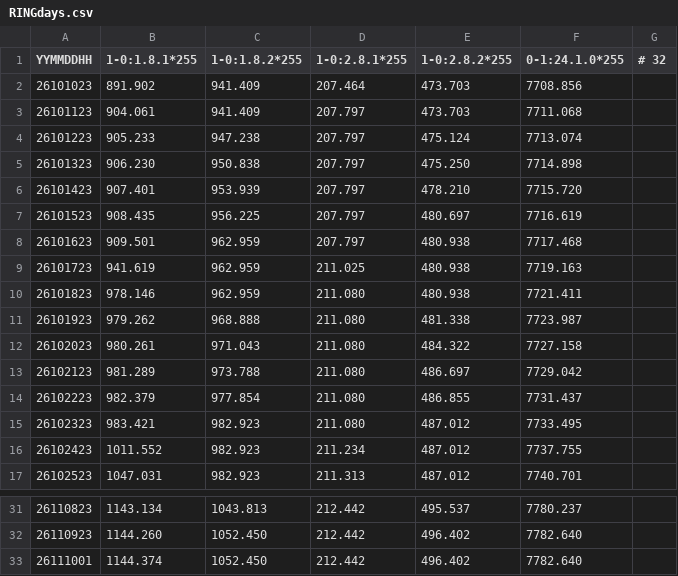
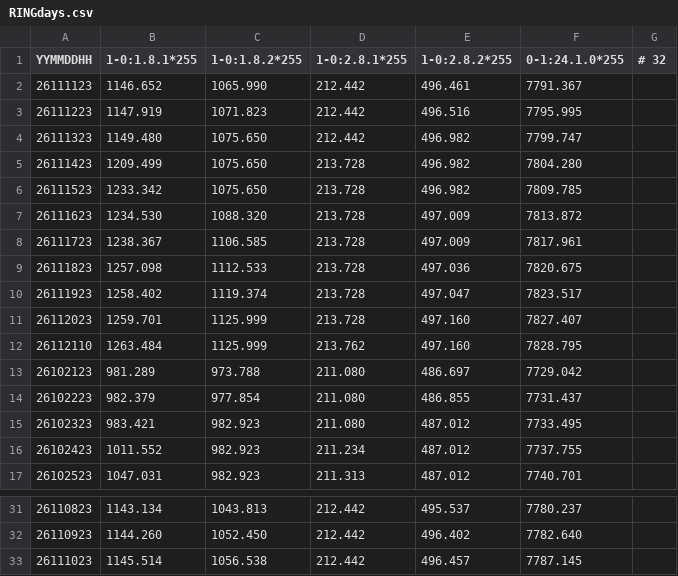
Before and after one commit to mrWheel/lastDSMRlogger, a CSV file: storageImage/RINGdays.csv, drawn as a sheet; only a part is shown, gaps mark what is left out; removed rows and columns are numbered as before the commit, all else as after; the diff names each change by its address in the sheet, - before the commit and + after, or states it on an @@ line.

```diff
--- a/storageImage/RINGdays.csv
+++ b/storageImage/RINGdays.csv
-row 2: 26101023 | 891.902 | 941.409 | 207.464 | 473.703 | 7708.856
-row 3: 26101123 | 904.061 | 941.409 | 207.797 | 473.703 | 7711.068
-row 4: 26101223 | 905.233 | 947.238 | 207.797 | 475.124 | 7713.074
-row 5: 26101323 | 906.230 | 950.838 | 207.797 | 475.250 | 7714.898
-row 6: 26101423 | 907.401 | 953.939 | 207.797 | 478.210 | 7715.720
-row 7: 26101523 | 908.435 | 956.225 | 207.797 | 480.697 | 7716.619
-row 8: 26101623 | 909.501 | 962.959 | 207.797 | 480.938 | 7717.468
-row 9: 26101723 | 941.619 | 962.959 | 211.025 | 480.938 | 7719.163
-row 10: 26101823 | 978.146 | 962.959 | 211.080 | 480.938 | 7721.411
-row 11: 26101923 | 979.262 | 968.888 | 211.080 | 481.338 | 7723.987
-row 12: 26102023 | 980.261 | 971.043 | 211.080 | 484.322 | 7727.158
+row 2: 26111123 | 1146.652 | 1065.990 | 212.442 | 496.461 | 7791.367
+row 3: 26111223 | 1147.919 | 1071.823 | 212.442 | 496.516 | 7795.995
+row 4: 26111323 | 1149.480 | 1075.650 | 212.442 | 496.982 | 7799.747
+row 5: 26111423 | 1209.499 | 1075.650 | 213.728 | 496.982 | 7804.280
+row 6: 26111523 | 1233.342 | 1075.650 | 213.728 | 496.982 | 7809.785
+row 7: 26111623 | 1234.530 | 1088.320 | 213.728 | 497.009 | 7813.872
+row 8: 26111723 | 1238.367 | 1106.585 | 213.728 | 497.009 | 7817.961
+row 9: 26111823 | 1257.098 | 1112.533 | 213.728 | 497.036 | 7820.675
+row 10: 26111923 | 1258.402 | 1119.374 | 213.728 | 497.047 | 7823.517
+row 11: 26112023 | 1259.701 | 1125.999 | 213.728 | 497.160 | 7827.407
+row 12: 26112110 | 1263.484 | 1125.999 | 213.762 | 497.160 | 7828.795
-row 33: 26111001 | 1144.374 | 1052.450 | 212.442 | 496.402 | 7782.640
+row 33: 26111023 | 1145.514 | 1056.538 | 212.442 | 496.457 | 7787.145
```
Also changed, not shown: storageImage/RINGhours.csv, storageImage/RINGmonths.csv, 16 other files.
